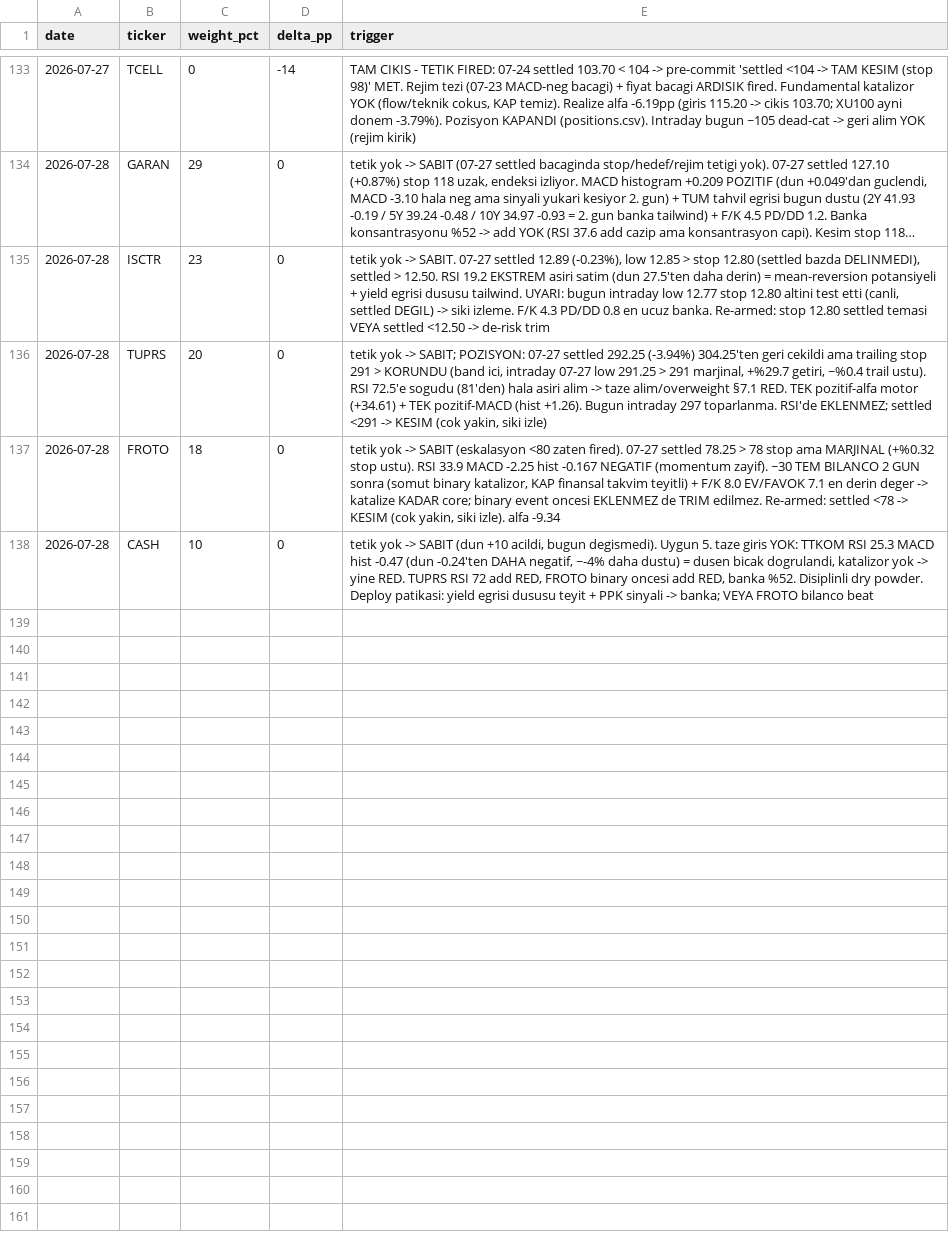
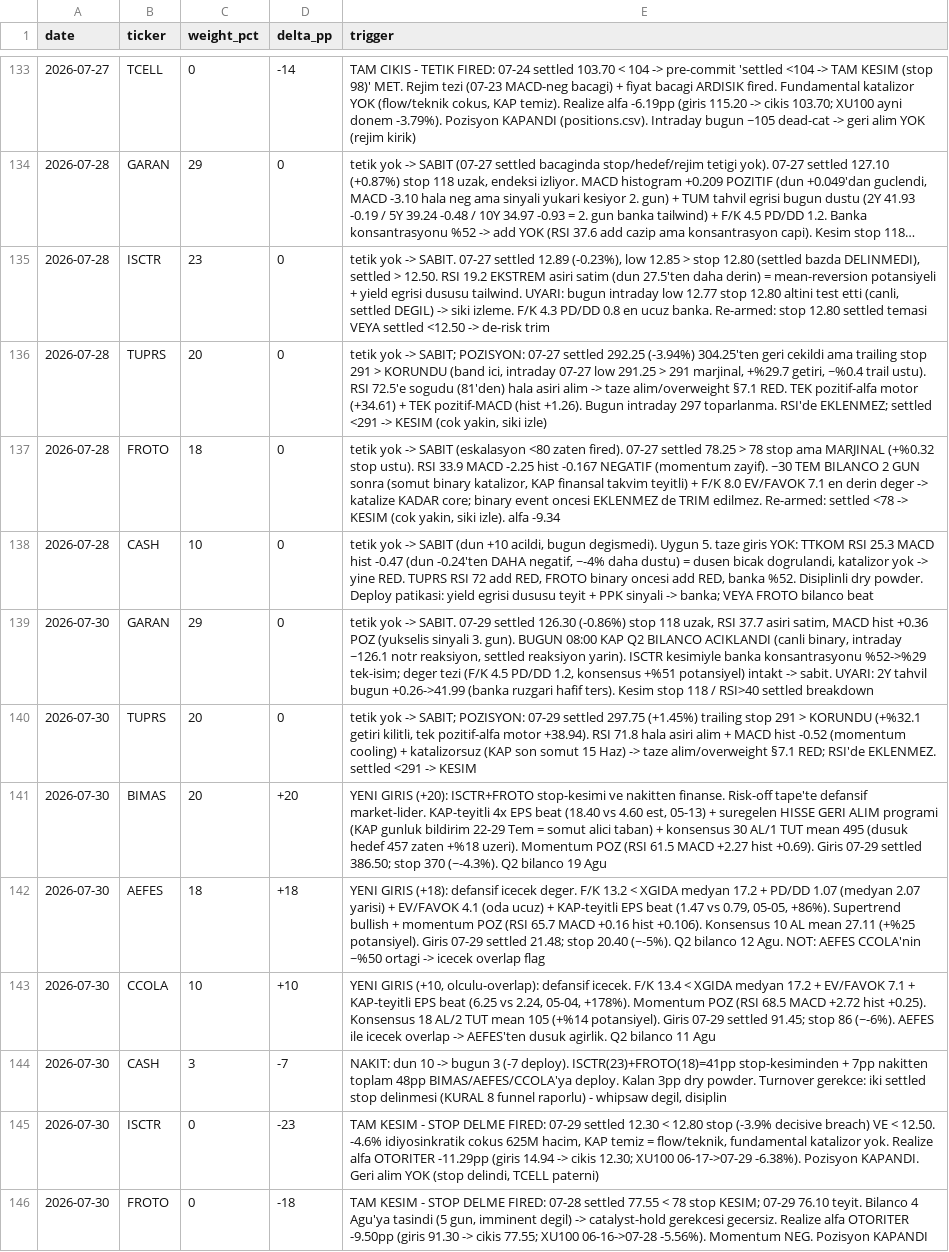
Before and after one commit to mehmedalipazar/finance-agent, a CSV file: data/weights.csv, drawn as a sheet; only a part is shown, gaps mark what is left out; long unchanged cells end in ….

```diff
--- a/data/weights.csv
+++ b/data/weights.csv
@@ -138 +138,9 @@ date,ticker,weight_pct,delta_pp,trigger
 2026-07-28,CASH,10,0,"tetik yok -> SABIT (dun +10 acildi, bugun degismedi). Uygun 5. taze giris YOK: TTKOM RSI 25.3 MACD hist -0.47 (dun -0.24'ten DAHA negatif, ~-4% daha dustu) = dusen bicak dogrulandi, katalizor yok -> yine RED. TUPRS RSI 72 add RED, FROTO binary oncesi add RED, banka %52. Disiplinli dry powder. Deploy patikasi: yield egrisi dususu teyit + PPK sinyali -> banka; VEYA FROTO bilanco beat"
+2026-07-30,GARAN,29,0,"tetik yok -> SABIT. 07-29 settled 126.30 (-0.86%) stop 118 uzak, RSI 37.7 asiri satim, MACD hist +0.36 POZ (yukselis sinyali 3. gun). BUGUN 08:00 KAP Q2 BILANCO ACIKLANDI (canli binary, intraday ~126.1 notr reaksiyon, settled reaksiyon yarin). ISCTR kesimiyle banka konsantrasyonu %52->%29 tek-isim; deger tezi (F/K 4.5 PD/DD 1.2, konsensus +%51 potansiyel) intakt -> sabit. UYARI: 2Y tahvil bugun +0.26->41.99 (banka ruzgari hafif ters). Kesim stop 118 / RSI>40 settled breakdown"
+2026-07-30,TUPRS,20,0,"tetik yok -> SABIT; POZISYON: 07-29 settled 297.75 (+1.45%) trailing stop 291 > KORUNDU (+%32.1 getiri kilitli, tek pozitif-alfa motor +38.94). RSI 71.8 hala asiri alim + MACD hist -0.52 (momentum cooling) + katalizorsuz (KAP son somut 15 Haz) -> taze alim/overweight §7.1 RED; RSI'de EKLENMEZ. settled <291 -> KESIM"
+2026-07-30,BIMAS,20,+20,"YENI GIRIS (+20): ISCTR+FROTO stop-kesimi ve nakitten finanse. Risk-off tape'te defansif market-lider. KAP-teyitli 4x EPS beat (18.40 vs 4.60 est, 05-13) + suregelen HISSE GERI ALIM programi (KAP gunluk bildirim 22-29 Tem = somut alici taban) + konsensus 30 AL/1 TUT mean 495 (dusuk hedef 457 zaten +%18 uzeri). Momentum POZ (RSI 61.5 MACD +2.27 hist +0.69). Giris 07-29 settled 386.50; stop 370 (~-4.3%). Q2 bilanco 19 Agu"
+2026-07-30,AEFES,18,+18,"YENI GIRIS (+18): defansif icecek deger. F/K 13.2 < XGIDA medyan 17.2 + PD/DD 1.07 (medyan 2.07 yarisi) + EV/FAVOK 4.1 (oda ucuz) + KAP-teyitli EPS beat (1.47 vs 0.79, 05-05, +86%). Supertrend bullish + momentum POZ (RSI 65.7 MACD +0.16 hist +0.106). Konsensus 10 AL mean 27.11 (+%25 potansiyel). Giris 07-29 settled 21.48; stop 20.40 (~-5%). Q2 bilanco 12 Agu. NOT: AEFES CCOLA'nin ~%50 ortagi -> icecek overlap flag"
+2026-07-30,CCOLA,10,+10,"YENI GIRIS (+10, olculu-overlap): defansif icecek. F/K 13.4 < XGIDA medyan 17.2 + EV/FAVOK 7.1 + KAP-teyitli EPS beat (6.25 vs 2.24, 05-04, +178%). Momentum POZ (RSI 68.5 MACD +2.72 hist +0.25). Konsensus 18 AL/2 TUT mean 105 (+%14 potansiyel). Giris 07-29 settled 91.45; stop 86 (~-6%). AEFES ile icecek overlap -> AEFES'ten dusuk agirlik. Q2 bilanco 11 Agu"
+2026-07-30,CASH,3,-7,"NAKIT: dun 10 -> bugun 3 (-7 deploy). ISCTR(23)+FROTO(18)=41pp stop-kesiminden + 7pp nakitten toplam 48pp BIMAS/AEFES/CCOLA'ya deploy. Kalan 3pp dry powder. Turnover gerekce: iki settled stop delinmesi (KURAL 8 funnel raporlu) - whipsaw degil, disiplin"
+2026-07-30,ISCTR,0,-23,"TAM KESIM - STOP DELME FIRED: 07-29 settled 12.30 < 12.80 stop (-3.9% decisive breach) VE < 12.50. -4.6% idiyosinkratik cokus 625M hacim, KAP temiz = flow/teknik, fundamental katalizor yok. Realize alfa OTORITER -11.29pp (giris 14.94 -> cikis 12.30; XU100 06-17->07-29 -6.38%). Pozisyon KAPANDI. Geri alim YOK (stop delindi, TCELL paterni)"
+2026-07-30,FROTO,0,-18,"TAM KESIM - STOP DELME FIRED: 07-28 settled 77.55 < 78 stop KESIM; 07-29 76.10 teyit. Bilanco 4 Agu'ya tasindi (5 gun, imminent degil) -> catalyst-hold gerekcesi gecersiz. Realize alfa OTORITER -9.50pp (giris 91.30 -> cikis 77.55; XU100 06-16->07-28 -5.56%). Momentum NEG. Pozisyon KAPANDI"
```
Also changed, not shown: data/positions.csv, data/prices.csv, 2 other files.
